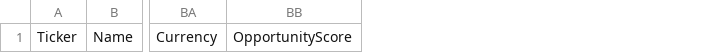
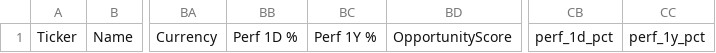
Before and after one commit to grisuweimar-crypto/trading-zentrale, a CSV file: artifacts/reports/score_na_rows.csv, drawn as a sheet; only a part is shown, gaps mark what is left out; the diff names each change by its address in the sheet, - before the commit and + after, or states it on an @@ line.

```diff
--- a/artifacts/reports/score_na_rows.csv
+++ b/artifacts/reports/score_na_rows.csv
+column BB, row 1: Perf 1D %
+column BC, row 1: Perf 1Y %
+column CB, row 1: perf_1d_pct
+column CC, row 1: perf_1y_pct
```
Also changed, not shown: artifacts/reports/score_health.csv, artifacts/reports/score_zero_rows.csv, 18 other files.
